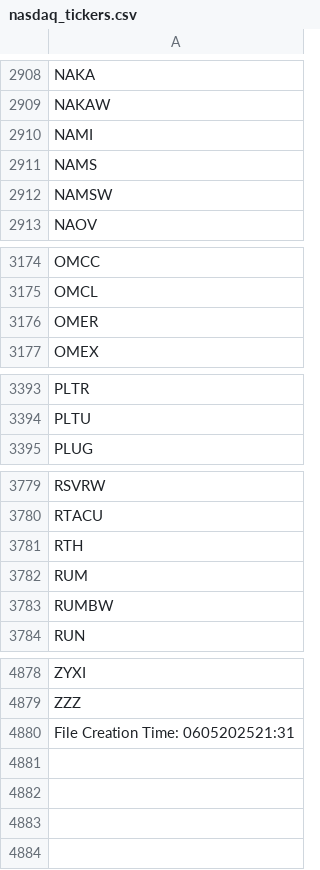
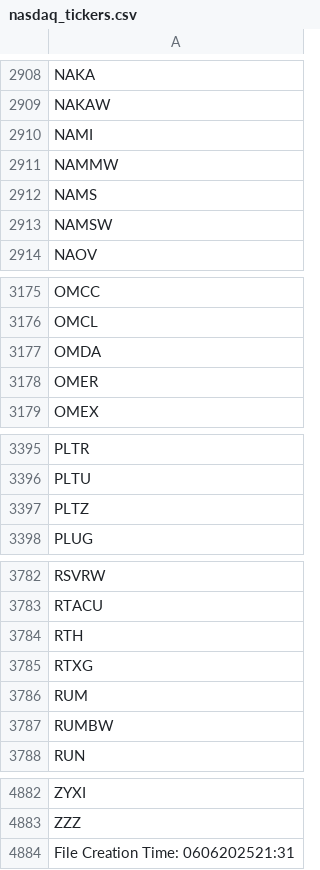
Before and after one commit to cmmds1982/nasdaq-tickers-fetcher, a CSV file: nasdaq_tickers.csv, drawn as a sheet; only a part is shown, gaps mark what is left out.

```diff
--- a/nasdaq_tickers.csv
+++ b/nasdaq_tickers.csv
@@ -2910,2 +2910,3 @@ NAKAW
 NAMI
+NAMMW
 NAMS
@@ -3175,2 +3176,3 @@ OMCC
 OMCL
+OMDA
 OMER
@@ -3394,2 +3396,3 @@ PLTR
 PLTU
+PLTZ
 PLUG
@@ -3781,2 +3784,3 @@ RTACU
 RTH
+RTXG
 RUM
@@ -4879,2 +4883,2 @@ ZYXI
 ZZZ
-File Creation Time: 0605202521:31
+File Creation Time: 0606202521:31
```
